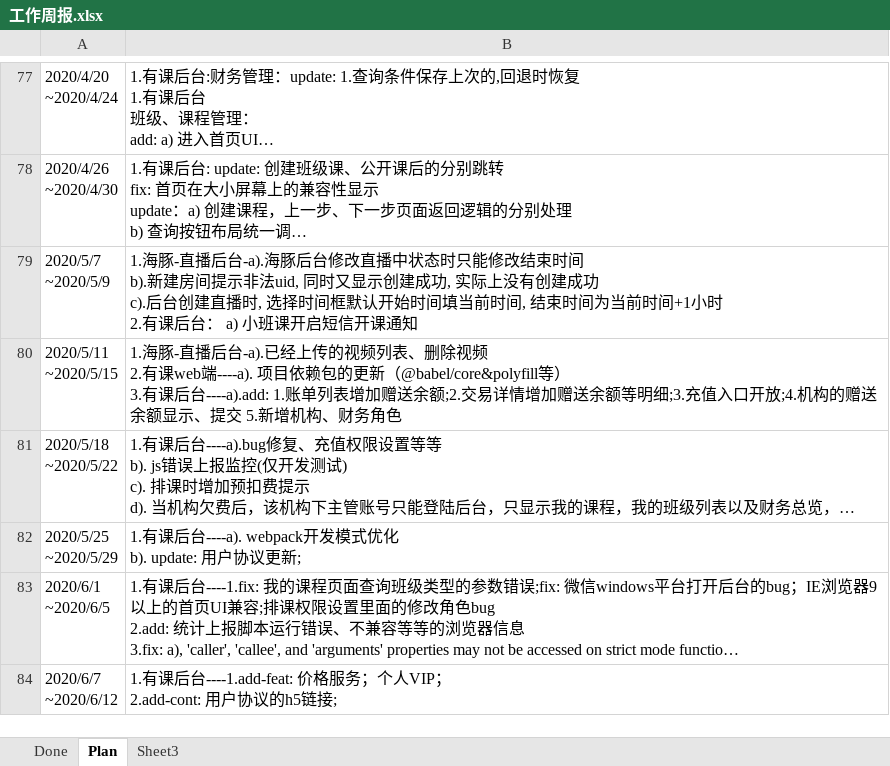
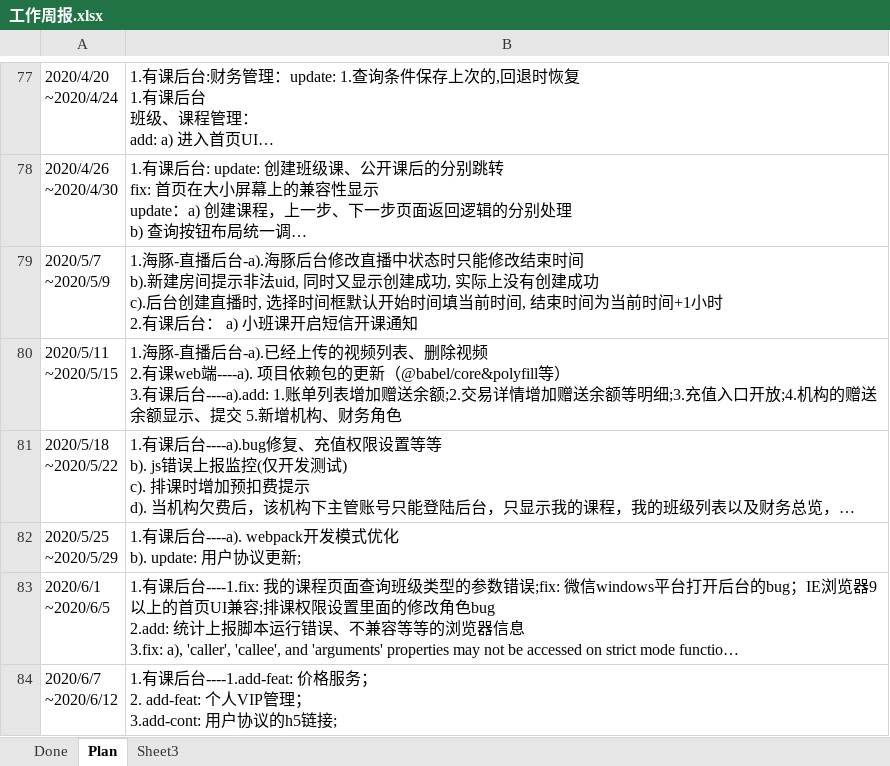
Before and after one commit to poilkjmn22/atom-config, an Excel workbook: 工作周报.xlsx, sheet Plan, drawn as a sheet; only a part is shown, gaps mark what is left out; long unchanged cells end in …; values as stored, in another font and other column widths than the file's, no borders; ↵ is a line break in a cell; the diff names each change by its address in the sheet, - before the commit and + after, or states it on an @@ line.

```diff
--- a/工作周报.xlsx (sheet Plan)
+++ b/工作周报.xlsx (sheet Plan)
-B84: …格服务；个人VIP； ↵ 2.add-cont: 用户协议…
+B84: …格服务； ↵ 2. add-feat: 个人VIP管理； ↵ 3.add-cont: 用户协议…
```
Also changed, not shown: 1 other file.
